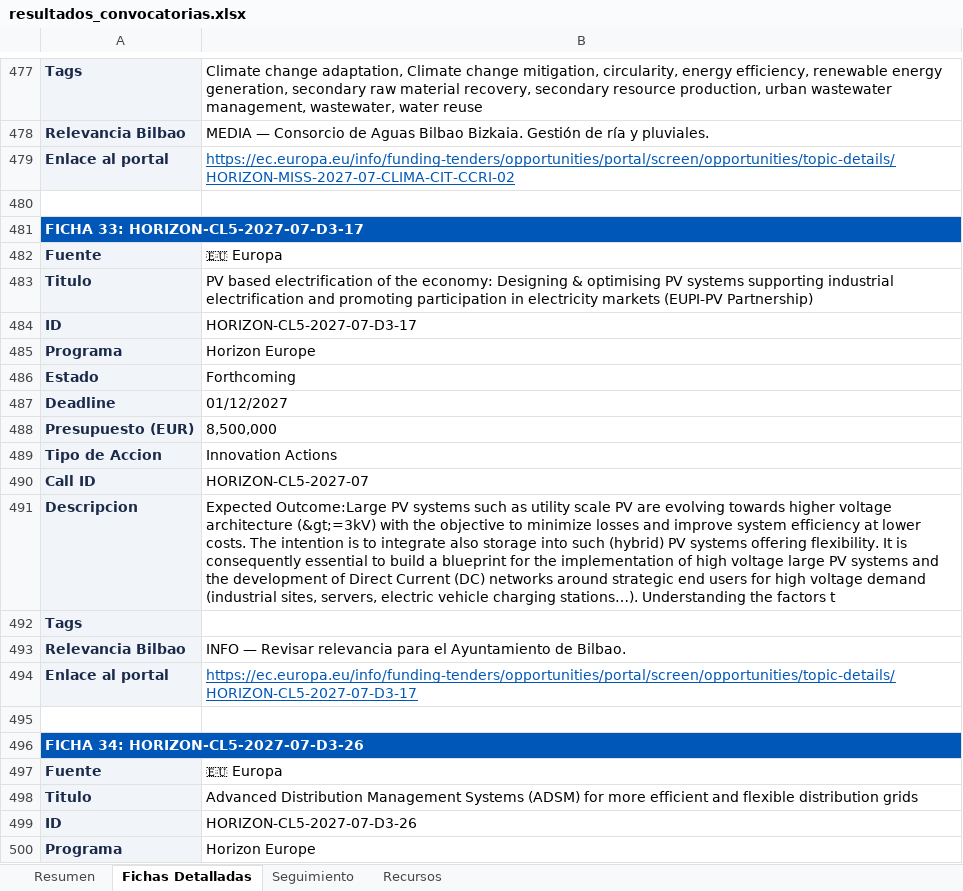
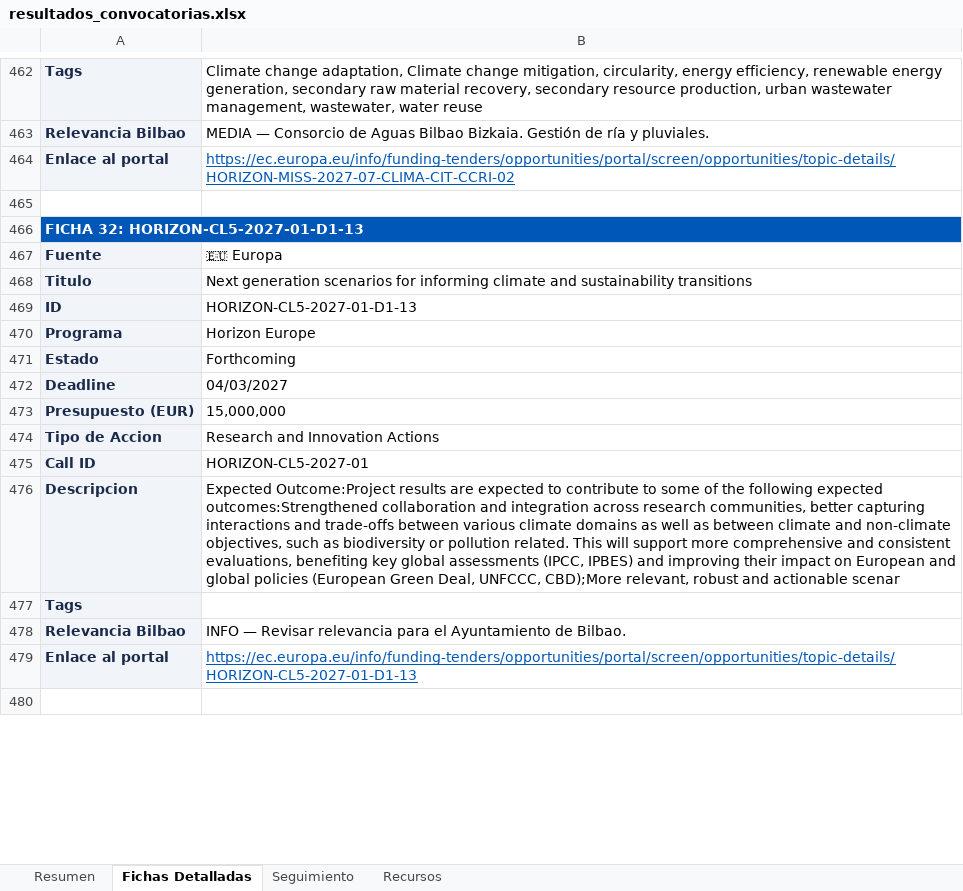
Before and after one commit to haguirre-lab/eu-funding-radar, an Excel workbook: docs/resultados_convocatorias.xlsx, sheet Fichas Detalladas, drawn as a sheet; only a part is shown, gaps mark what is left out; the shorter side is filled out with more unchanged rows; values as stored, in another font and other column widths than the file's, no borders; removed rows and columns are numbered as before the commit, all else as after; the diff covers the shown part only; the diff names each change by its address in the sheet, - before the commit and + after, or states it on an @@ line.

```diff
--- a/docs/resultados_convocatorias.xlsx (sheet Fichas Detalladas)
+++ b/docs/resultados_convocatorias.xlsx (sheet Fichas Detalladas)
-A466: FICHA 33: HORIZON-CL5-2027-07-D3-17
+A466: FICHA 32: HORIZON-CL5-2027-01-D1-13
@@ row 482 moved to row 722: Fuente @@
-row 483: Titulo | PV based electrification of the economy: Designing & optimising PV systems supporting industrial electrification and promoting participation in electricity markets (EUPI-PV Partnership)
-row 484: ID | HORIZON-CL5-2027-07-D3-17
@@ row 485 moved to row 650: Programa @@
@@ row 486 moved to row 651: Estado @@
-row 487: Deadline | 01/12/2027
-row 488: Presupuesto (EUR) | 8,500,000
@@ row 489 moved to row 654: Tipo de Accion @@
-row 490: Call ID | HORIZON-CL5-2027-07
-row 491: Descripcion | Expected Outcome:Large PV systems such as utility scale PV are evolving towards higher voltage architecture (&gt;=3kV) with the objective to minimize losses and improve system efficiency at lower costs. The intention is to integrate also storage into such (hybrid) PV systems offering flexibility. It is consequently essential to build a blueprint for the implementation of high voltage large PV systems and the development of Direct Current (DC) networks around strategic end users for high voltage demand (industrial sites, servers, electric vehicle charging stations…). Understanding the factors t
@@ row 492 moved to row 732: Tags @@
@@ row 493 moved to row 733: Relevancia Bilbao @@
-row 494: Enlace al portal | https://ec.europa.eu/info/funding-tenders/opportunities/portal/screen/opportunities/topic-details/HORIZON-CL5-2027-07-D3-17
-row 495: (empty)
-row 496: FICHA 34: HORIZON-CL5-2027-07-D3-26
-row 497: Fuente | 🇪🇺 Europa
-row 498: Titulo | Advanced Distribution Management Systems (ADSM) for more efficient and flexible distribution grids
-row 499: ID | HORIZON-CL5-2027-07-D3-26
@@ row 500 moved to row 725: Programa @@
```
Also changed, not shown: 27 added rows, 165 removed rows, 56 moved rows and 96 edited cells elsewhere in this sheet, sheet Resumen, sheet Seguimiento, 3 other files.
